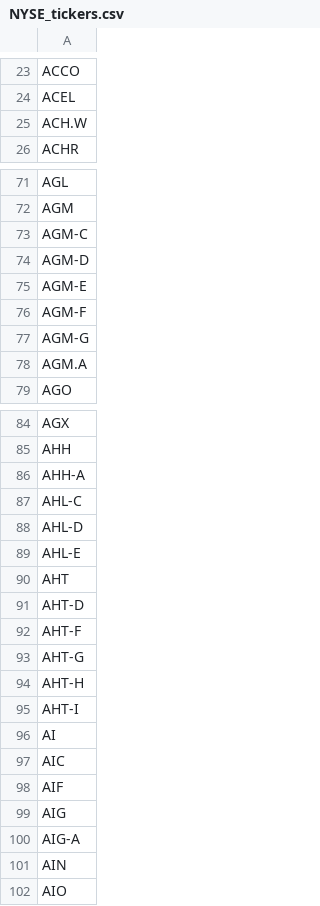
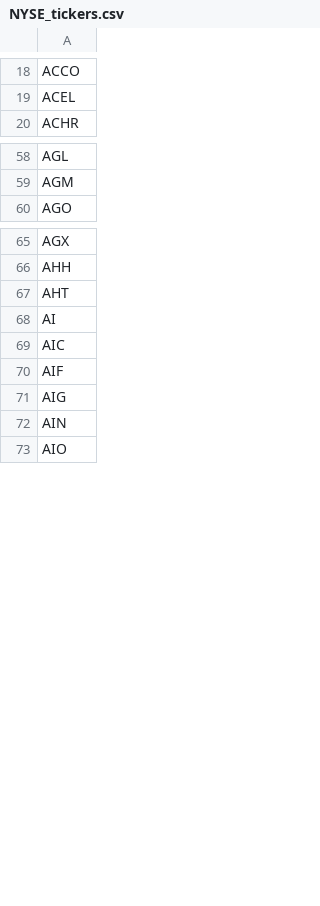
Before and after one commit to seldomseenatalltimes/nyse_ticker_symbols, a CSV file: NYSE_tickers.csv, drawn as a sheet; only a part is shown, gaps mark what is left out; the diff covers the shown part only; the diff names each change by its address in the sheet, - before the commit and + after, or states it on an @@ line.

Commit message:
Update NYSE_tickers.csv

```diff
--- a/NYSE_tickers.csv
+++ b/NYSE_tickers.csv
-row 25: ACH.W
-row 73: AGM-C
-row 74: AGM-D
-row 75: AGM-E
-row 76: AGM-F
-row 77: AGM-G
-row 78: AGM.A
-row 86: AHH-A
-row 87: AHL-C
-row 88: AHL-D
-row 89: AHL-E
-row 91: AHT-D
-row 92: AHT-F
-row 93: AHT-G
-row 94: AHT-H
-row 95: AHT-I
-row 100: AIG-A
```
Also changed, not shown: 20 removed rows elsewhere in this file.
